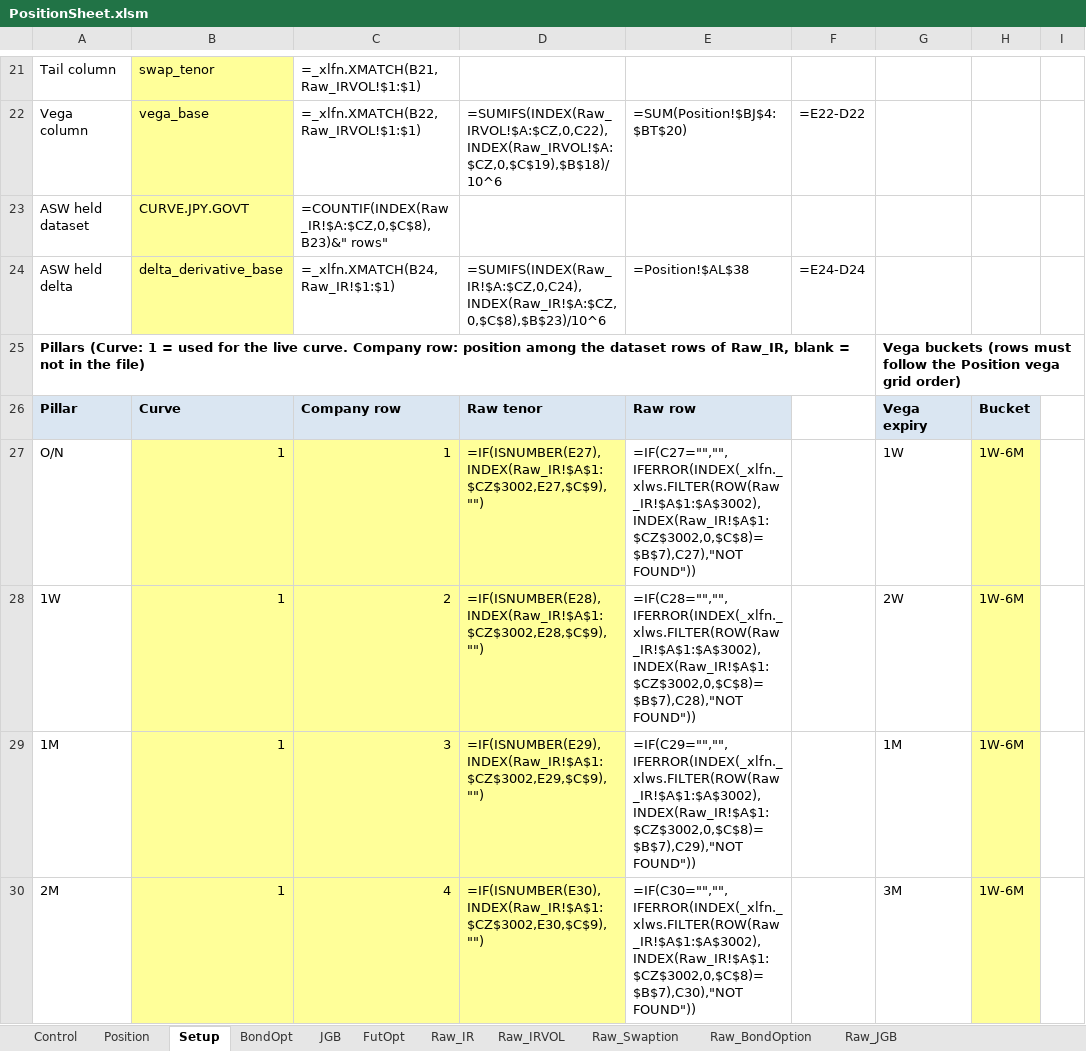
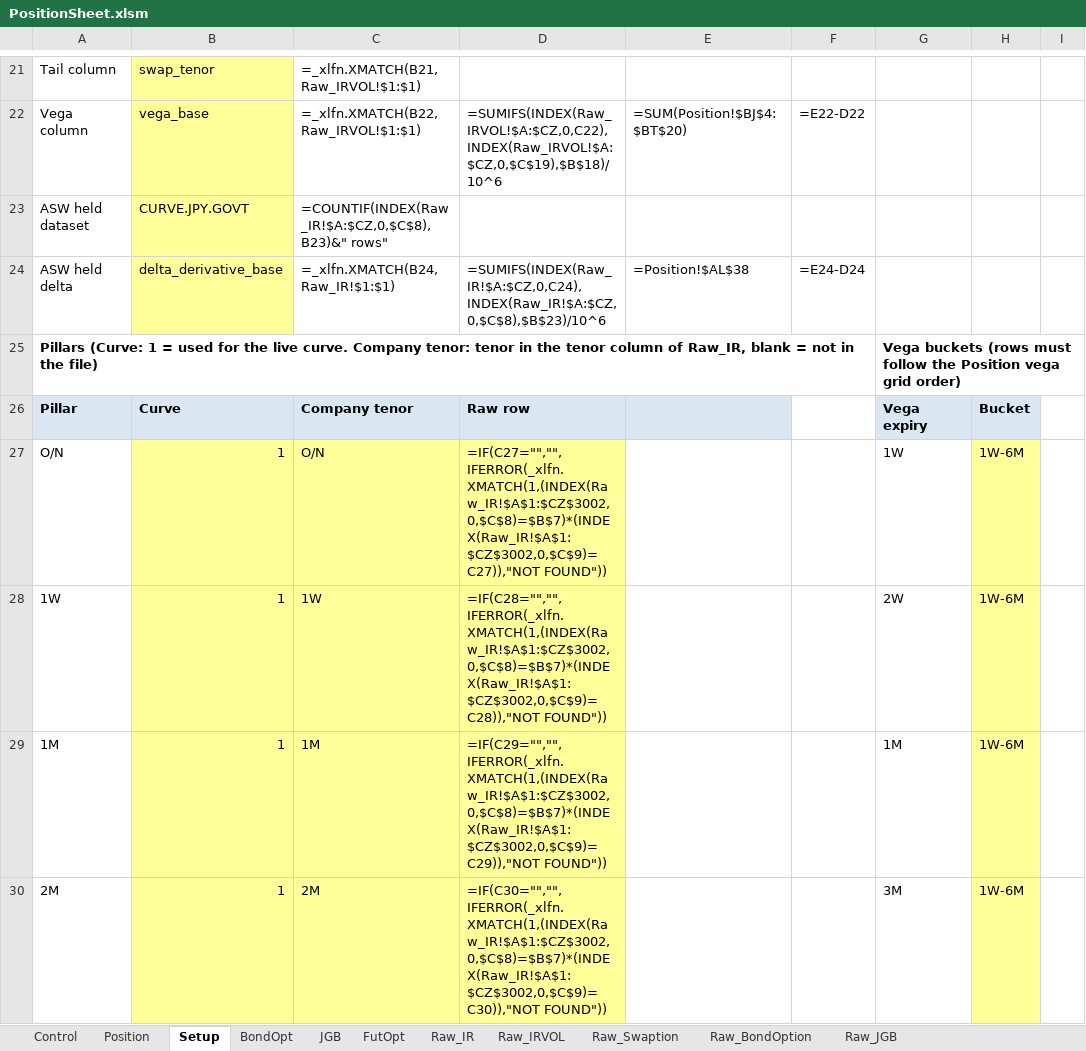
Before and after one commit to Nova-jp/pricing-sheet, an Excel workbook: templates/PositionSheet.xlsm, sheet Setup, drawn as a sheet; only a part is shown, gaps mark what is left out; values as stored, in another font and other column widths than the file's, no borders; formulas without a stored value are shown as written; the diff covers the shown part only; the diff names each change by its address in the sheet, - before the commit and + after, or states it on an @@ line.

```diff
--- a/templates/PositionSheet.xlsm (sheet Setup)
+++ b/templates/PositionSheet.xlsm (sheet Setup)
-A25: …curve. Company row: position among the dataset rows of Raw_IR,…
+A25: …curve. Company tenor: tenor in the tenor column of Raw_IR,…
-C26: Company row
+C26: Company tenor
-D26: Raw tenor
+D26: Raw row
-E26: Raw row
+E26: (empty)
-C27: 1
+C27: O/N
-D27: =IF(ISNUMBER(E27),INDEX(Raw_IR!$A$1:$CZ$3002,E27,$C$9),"")
+D27: =IF(C27="","",IFERROR(_xlfn.XMATCH(1,(INDEX(Raw_IR!$A$1:$CZ$3002,0,$C$8)=$B$7)*(INDEX(Raw_IR!$A$1:$CZ$3002,0,$C$9)=C27)),"NOT FOUND"))
-E27: =IF(C27="","",IFERROR(INDEX(_xlfn._xlws.FILTER(ROW(Raw_IR!$A$1:$A$3002),INDEX(Raw_IR!$A$1:$CZ$3002,0,$C$8)=$B$7),C27),"NOT FOUND"))
+E27: (empty)
-C28: 2
+C28: 1W
-D28: =IF(ISNUMBER(E28),INDEX(Raw_IR!$A$1:$CZ$3002,E28,$C$9),"")
+D28: =IF(C28="","",IFERROR(_xlfn.XMATCH(1,(INDEX(Raw_IR!$A$1:$CZ$3002,0,$C$8)=$B$7)*(INDEX(Raw_IR!$A$1:$CZ$3002,0,$C$9)=C28)),"NOT FOUND"))
-E28: =IF(C28="","",IFERROR(INDEX(_xlfn._xlws.FILTER(ROW(Raw_IR!$A$1:$A$3002),INDEX(Raw_IR!$A$1:$CZ$3002,0,$C$8)=$B$7),C28),"NOT FOUND"))
+E28: (empty)
-C29: 3
+C29: 1M
-D29: =IF(ISNUMBER(E29),INDEX(Raw_IR!$A$1:$CZ$3002,E29,$C$9),"")
+D29: =IF(C29="","",IFERROR(_xlfn.XMATCH(1,(INDEX(Raw_IR!$A$1:$CZ$3002,0,$C$8)=$B$7)*(INDEX(Raw_IR!$A$1:$CZ$3002,0,$C$9)=C29)),"NOT FOUND"))
-E29: =IF(C29="","",IFERROR(INDEX(_xlfn._xlws.FILTER(ROW(Raw_IR!$A$1:$A$3002),INDEX(Raw_IR!$A$1:$CZ$3002,0,$C$8)=$B$7),C29),"NOT FOUND"))
+E29: (empty)
-C30: 4
+C30: 2M
-D30: =IF(ISNUMBER(E30),INDEX(Raw_IR!$A$1:$CZ$3002,E30,$C$9),"")
+D30: =IF(C30="","",IFERROR(_xlfn.XMATCH(1,(INDEX(Raw_IR!$A$1:$CZ$3002,0,$C$8)=$B$7)*(INDEX(Raw_IR!$A$1:$CZ$3002,0,$C$9)=C30)),"NOT FOUND"))
-E30: =IF(C30="","",IFERROR(INDEX(_xlfn._xlws.FILTER(ROW(Raw_IR!$A$1:$A$3002),INDEX(Raw_IR!$A$1:$CZ$3002,0,$C$8)=$B$7),C30),"NOT FOUND"))
+E30: (empty)
```
Also changed, not shown: 84 edited cells elsewhere in this sheet, sheet Position, sheet JGB, 4 other files.
